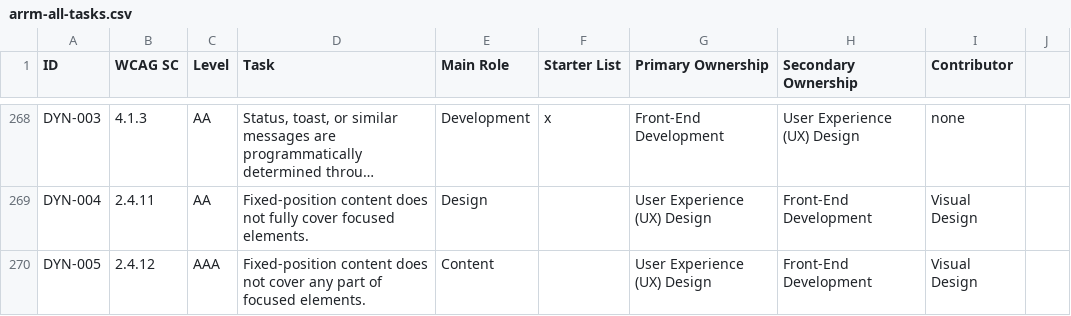
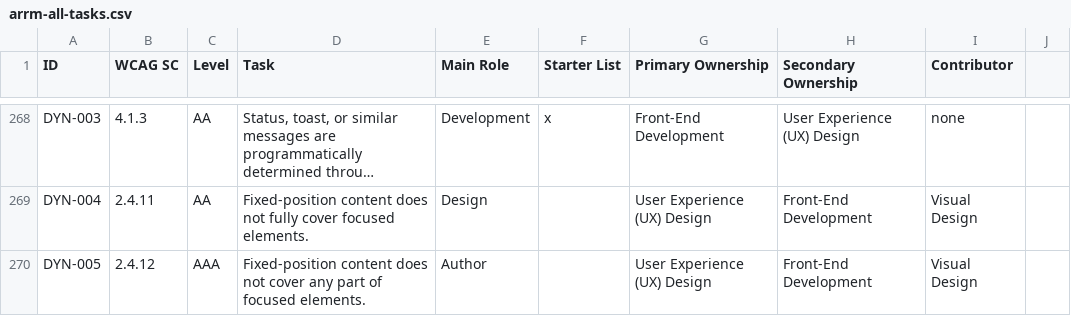
Before and after one commit to w3c/wai-arrm, a CSV file: _data/arrm/arrm-all-tasks.csv, drawn as a sheet; only a part is shown, gaps mark what is left out; long unchanged cells end in …; the diff names each change by its address in the sheet, - before the commit and + after, or states it on an @@ line.

```diff
--- a/_data/arrm/arrm-all-tasks.csv
+++ b/_data/arrm/arrm-all-tasks.csv
-E270 (Main Role): Content
+E270 (Main Role): Author
```
